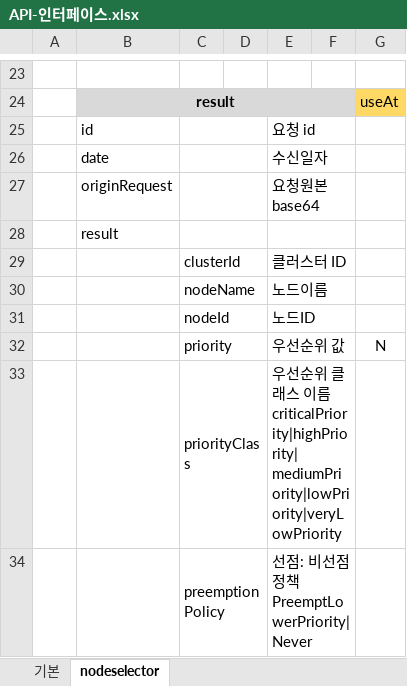
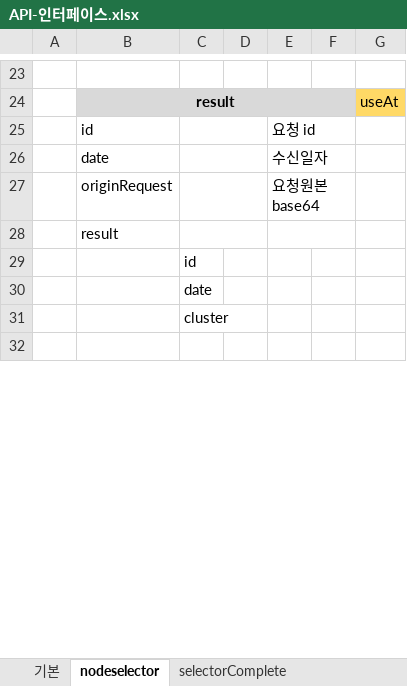
Before and after one commit to kware-kr/HybridCloud, an Excel workbook: HybridDeployOptimizer/doc/interface/API-인터페이스.xlsx, sheet nodeselector, drawn as a sheet; only a part is shown, gaps mark what is left out; values as stored, in another font and other column widths than the file's, no borders; removed rows and columns are numbered as before the commit, all else as after; ↵ is a line break in a cell; the diff covers the shown part only; the diff names each change by its address in the sheet, - before the commit and + after, or states it on an @@ line.

```diff
--- a/HybridDeployOptimizer/doc/interface/API-인터페이스.xlsx (sheet nodeselector)
+++ b/HybridDeployOptimizer/doc/interface/API-인터페이스.xlsx (sheet nodeselector)
+sheet tab: selectorComplete
-row 29:  |  | clusterId |  | 클러스터 ID
-row 30:  |  | nodeName |  | 노드이름
-row 31:  |  | nodeId |  | 노드ID
-row 32:  |  | priority |  | 우선순위 값 |  | N
-row 33:  |  | priorityClass |  | 우선순위 클래스 이름 ↵ criticalPriority|highPriority| ↵ mediumPriority|lowPriority|veryLowPriority
+row 29:  |  | id
+row 30:  |  | date
+row 31:  |  | cluster
-row 32:  |  | preemptionPolicy |  | 선점: 비선점 정책 ↵ PreemptLowerPriority|Never
+row 32: (empty)
-C34:D34 merged
-E34:F34 merged
```
Also changed, not shown: 6 added rows, 2 edited cells and merged cells elsewhere in this sheet, HybridDeployOptimizer/doc/interface/스케줄링정책_인터페이스_규격.xlsx, 41 other files.
